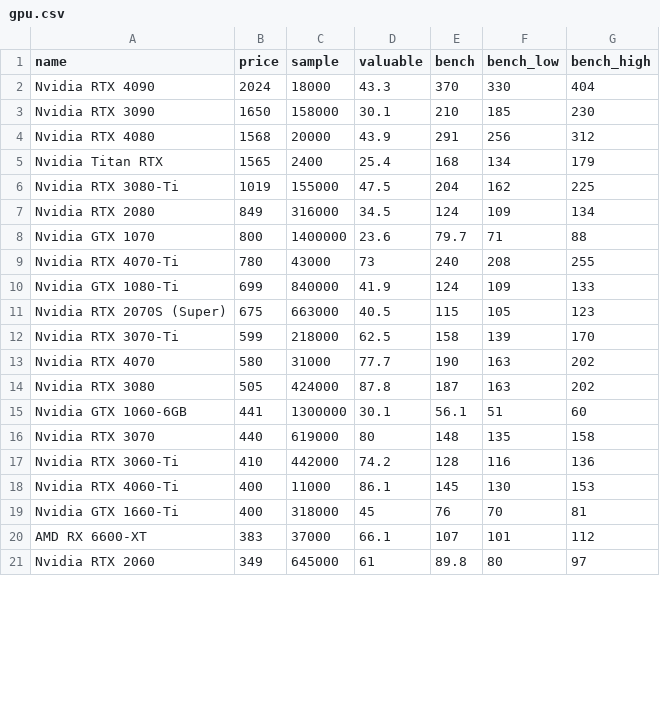
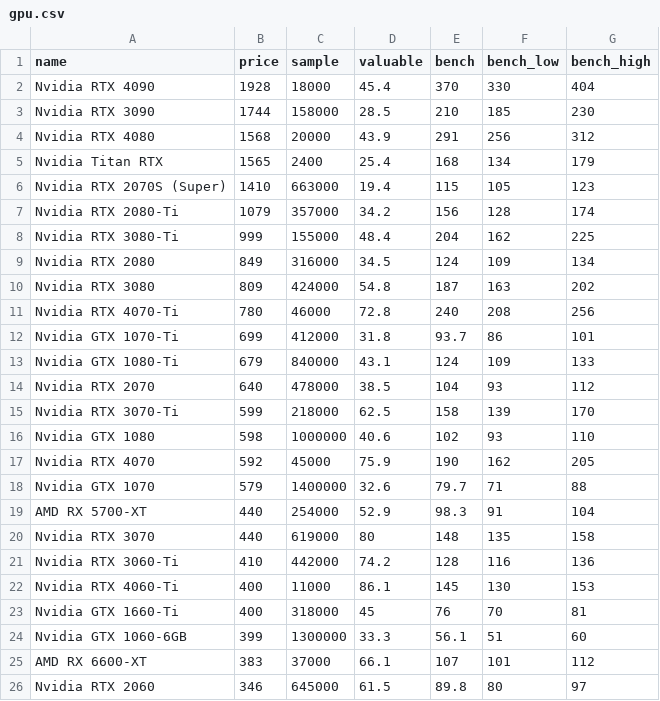
Before and after one commit to ShaokangJiang/CSE-203B-crapping, a CSV file: data/gpu.csv, drawn as a sheet; only a part is shown; the diff covers the shown part only.

```diff
--- a/data/gpu.csv
+++ b/data/gpu.csv
@@ -1,16 +1,20 @@
 name,price,sample,valuable,bench,bench_low,bench_high
-Nvidia RTX 4090,2024,18000,43.3,370,330,404
-Nvidia RTX 3090,1650,158000,30.1,210,185,230
+Nvidia RTX 4090,1928,18000,45.4,370,330,404
+Nvidia RTX 3090,1744,158000,28.5,210,185,230
 Nvidia RTX 4080,1568,20000,43.9,291,256,312
 Nvidia Titan RTX,1565,2400,25.4,168,134,179
-Nvidia RTX 3080-Ti,1019,155000,47.5,204,162,225
+Nvidia RTX 2070S (Super),1410,663000,19.4,115,105,123
+Nvidia RTX 2080-Ti,1079,357000,34.2,156,128,174
+Nvidia RTX 3080-Ti,999,155000,48.4,204,162,225
 Nvidia RTX 2080,849,316000,34.5,124,109,134
-Nvidia GTX 1070,800,1400000,23.6,79.7,71,88
-Nvidia RTX 4070-Ti,780,43000,73,240,208,255
-Nvidia GTX 1080-Ti,699,840000,41.9,124,109,133
-Nvidia RTX 2070S (Super),675,663000,40.5,115,105,123
+Nvidia RTX 3080,809,424000,54.8,187,163,202
+Nvidia RTX 4070-Ti,780,46000,72.8,240,208,256
+Nvidia GTX 1070-Ti,699,412000,31.8,93.7,86,101
+Nvidia GTX 1080-Ti,679,840000,43.1,124,109,133
+Nvidia RTX 2070,640,478000,38.5,104,93,112
 Nvidia RTX 3070-Ti,599,218000,62.5,158,139,170
-Nvidia RTX 4070,580,31000,77.7,190,163,202
-Nvidia RTX 3080,505,424000,87.8,187,163,202
-Nvidia GTX 1060-6GB,441,1300000,30.1,56.1,51,60
+Nvidia GTX 1080,598,1000000,40.6,102,93,110
+Nvidia RTX 4070,592,45000,75.9,190,162,205
+Nvidia GTX 1070,579,1400000,32.6,79.7,71,88
+AMD RX 5700-XT,440,254000,52.9,98.3,91,104
 Nvidia RTX 3070,440,619000,80,148,135,158
@@ -19,3 +23,4 @@ Nvidia RTX 4060-Ti,400,11000,86.1,145,130,153
 Nvidia GTX 1660-Ti,400,318000,45,76,70,81
+Nvidia GTX 1060-6GB,399,1300000,33.3,56.1,51,60
 AMD RX 6600-XT,383,37000,66.1,107,101,112
-Nvidia RTX 2060,349,645000,61,89.8,80,97
+Nvidia RTX 2060,346,645000,61.5,89.8,80,97
```
Also changed, not shown: 3 added rows, 6 removed rows and 6 edited cells elsewhere in this file, data/cpu.csv, data/hdd.csv, 2 other files.
